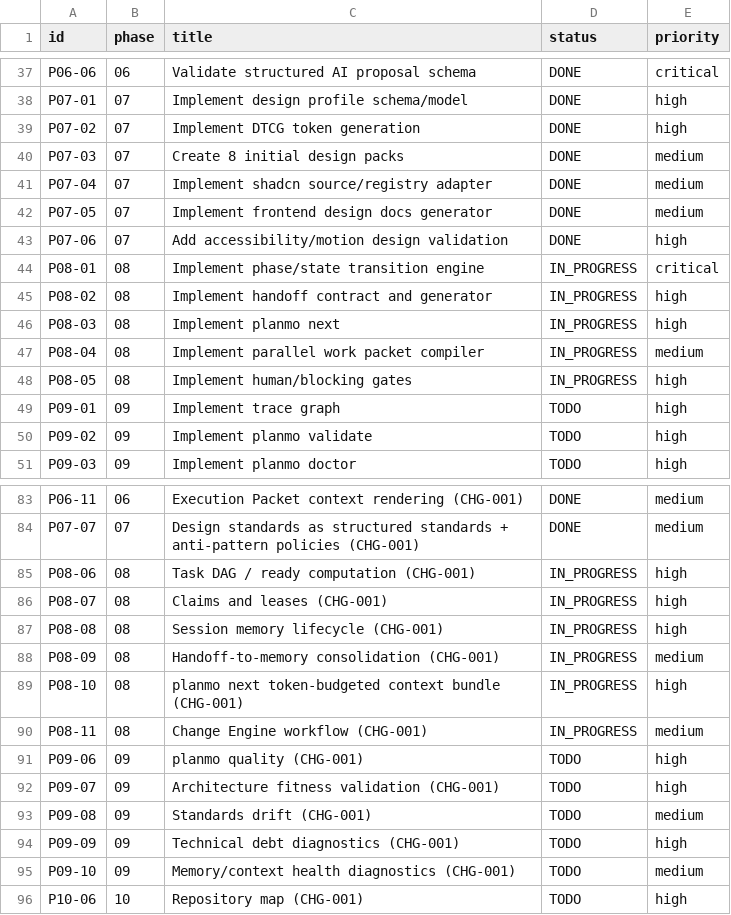
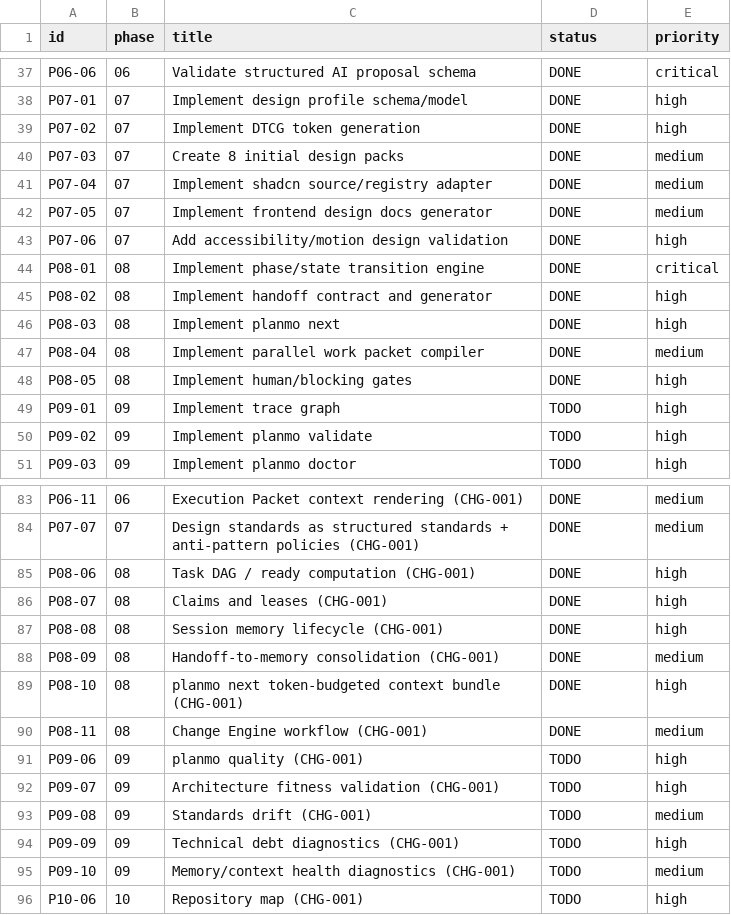
Before and after one commit to doofx0071/planmo, a CSV file: planning/tasks.csv, drawn as a sheet; only a part is shown, gaps mark what is left out.

Commit message:
docs(workflow): Phase 08 close-out - ADR-0022, traceability, tracker, state, changelog, changeset, handoff, manifest

```diff
--- a/planning/tasks.csv
+++ b/planning/tasks.csv
@@ -43,7 +43,7 @@ P07-05,07,Implement frontend design docs generator,DONE,medium
 P07-06,07,Add accessibility/motion design validation,DONE,high
-P08-01,08,Implement phase/state transition engine,IN_PROGRESS,critical
-P08-02,08,Implement handoff contract and generator,IN_PROGRESS,high
-P08-03,08,Implement planmo next,IN_PROGRESS,high
-P08-04,08,Implement parallel work packet compiler,IN_PROGRESS,medium
-P08-05,08,Implement human/blocking gates,IN_PROGRESS,high
+P08-01,08,Implement phase/state transition engine,DONE,critical
+P08-02,08,Implement handoff contract and generator,DONE,high
+P08-03,08,Implement planmo next,DONE,high
+P08-04,08,Implement parallel work packet compiler,DONE,medium
+P08-05,08,Implement human/blocking gates,DONE,high
 P09-01,09,Implement trace graph,TODO,high
@@ -84,8 +84,8 @@ P06-11,06,Execution Packet context rendering (CHG-001),DONE,medium
 P07-07,07,Design standards as structured standards + anti-pattern policies (CHG-001),DONE,medium
-P08-06,08,Task DAG / ready computation (CHG-001),IN_PROGRESS,high
-P08-07,08,Claims and leases (CHG-001),IN_PROGRESS,high
-P08-08,08,Session memory lifecycle (CHG-001),IN_PROGRESS,high
-P08-09,08,Handoff-to-memory consolidation (CHG-001),IN_PROGRESS,medium
-P08-10,08,planmo next token-budgeted context bundle (CHG-001),IN_PROGRESS,high
-P08-11,08,Change Engine workflow (CHG-001),IN_PROGRESS,medium
+P08-06,08,Task DAG / ready computation (CHG-001),DONE,high
+P08-07,08,Claims and leases (CHG-001),DONE,high
+P08-08,08,Session memory lifecycle (CHG-001),DONE,high
+P08-09,08,Handoff-to-memory consolidation (CHG-001),DONE,medium
+P08-10,08,planmo next token-budgeted context bundle (CHG-001),DONE,high
+P08-11,08,Change Engine workflow (CHG-001),DONE,medium
 P09-06,09,planmo quality (CHG-001),TODO,high
```
Also changed, not shown: 10 other files.
